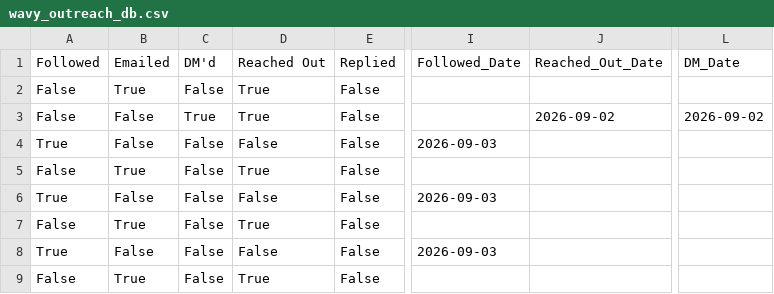
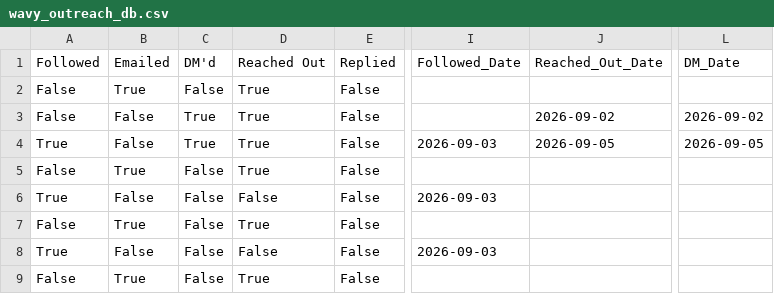
Before and after one commit to alexsamey95/wavyout, a CSV file: wavy_outreach_db.csv, drawn as a sheet; only a part is shown, gaps mark what is left out; the diff names each change by its address in the sheet, - before the commit and + after, or states it on an @@ line.

Commit message:
wavy data: update wavy_outreach_db.csv

```diff
--- a/wavy_outreach_db.csv
+++ b/wavy_outreach_db.csv
-C4 (DM'd): False
+C4 (DM'd): True
-D4 (Reached Out): False
+D4 (Reached Out): True
-J4 (Reached_Out_Date): (empty)
+J4 (Reached_Out_Date): 2026-09-05
-L4 (DM_Date): (empty)
+L4 (DM_Date): 2026-09-05
```
